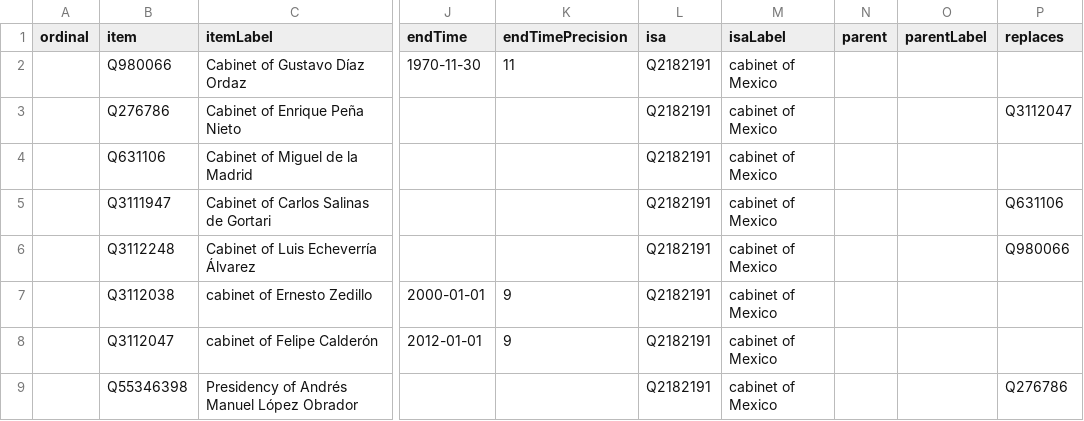
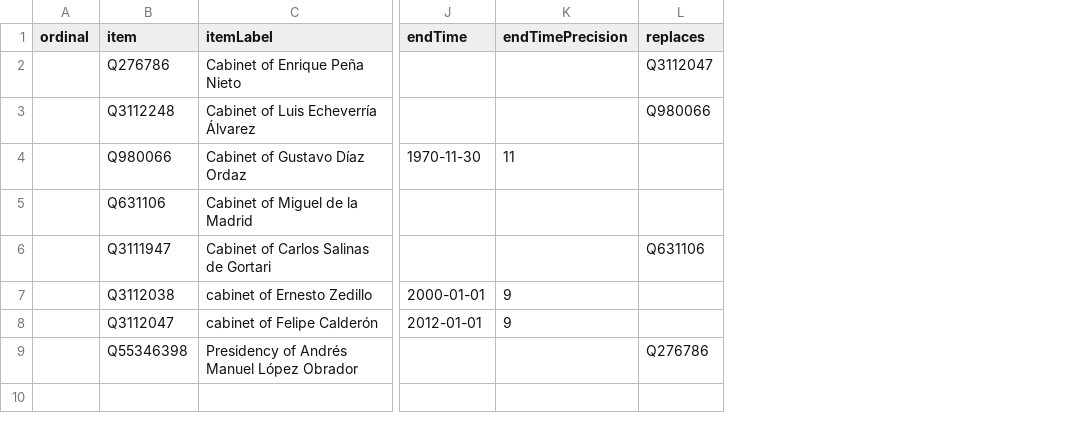
Before and after one commit to every-politician-scrapers/mexico-ministers, a CSV file: wikidata/results/all-cabinets.csv, drawn as a sheet; only a part is shown, gaps mark what is left out; removed rows and columns are numbered as before the commit, all else as after; the diff names each change by its address in the sheet, - before the commit and + after, or states it on an @@ line.

Commit message:
Run SPARQL queries

```diff
--- a/wikidata/results/all-cabinets.csv
+++ b/wikidata/results/all-cabinets.csv
-column L (isa), row 2: Q2182191; rows 4-5: Q2182191 | Q2182191; rows 7-9: all Q2182191
-column M (isaLabel), row 2: cabinet of Mexico; rows 4-5: cabinet of Mexico | cabinet of Mexico; rows 7-9: all cabinet of Mexico
-column N (parent), empty
-column O (parentLabel), empty
@@ row 3 moved to row 2: Q276786 @@
@@ row 6 moved to row 3: Q3112248 @@
```
